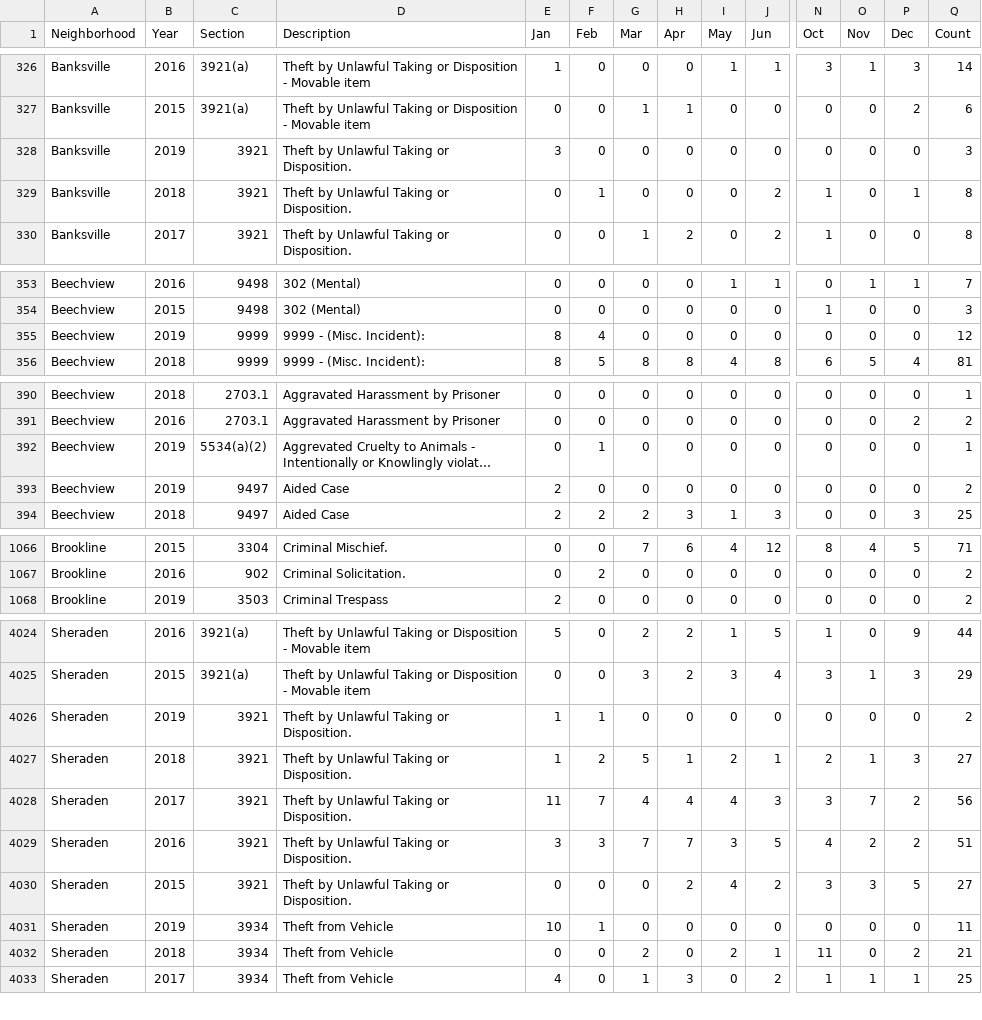
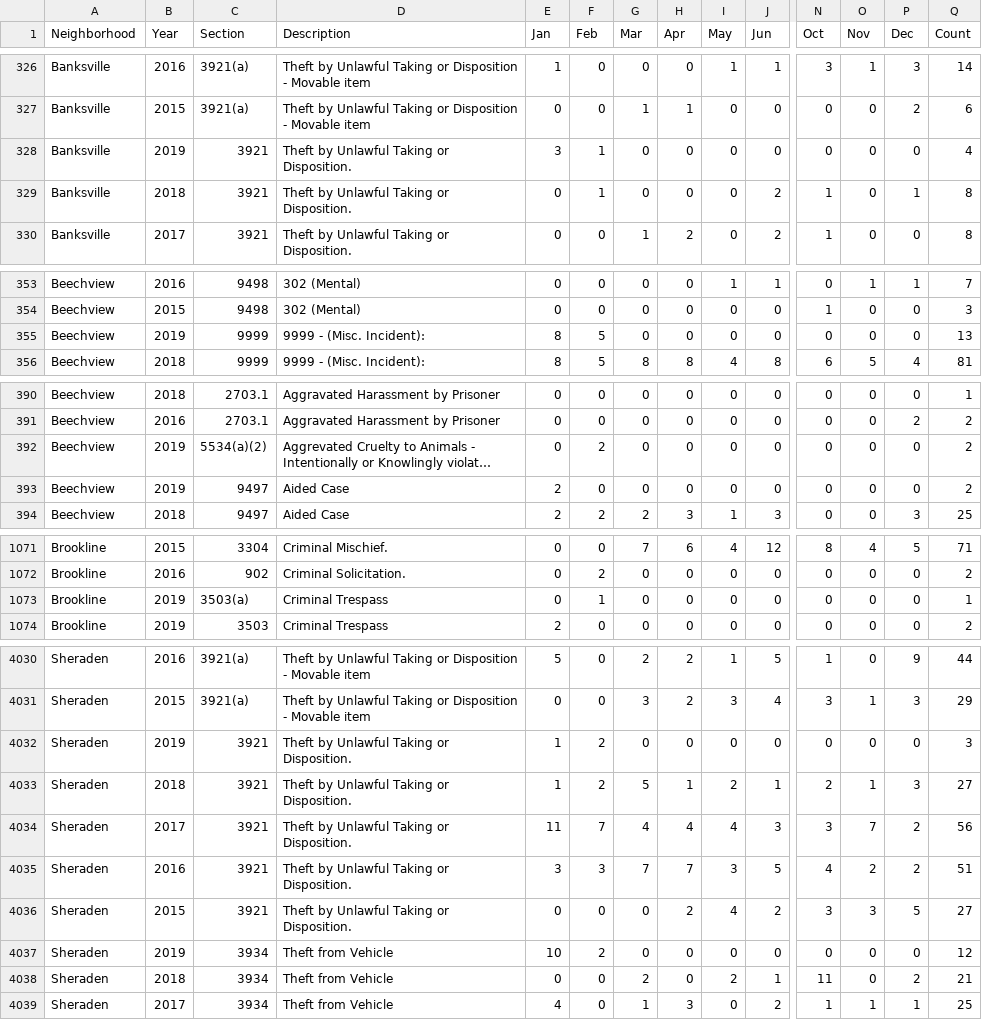
Before and after one commit to mhowe0422/mhowe0422.github.io, a CSV file: Zone6/Zone6data.csv, drawn as a sheet; only a part is shown, gaps mark what is left out; long unchanged cells end in …; addresses are those after the commit; rows hold the shown columns only; the diff covers the shown part only; the diff names each change by its address in the sheet, - before the commit and + after, or states it on an @@ line.

```diff
--- a/Zone6/Zone6data.csv
+++ b/Zone6/Zone6data.csv
-F328 (Feb): 0
+F328 (Feb): 1
-Q328 (Count): 3
+Q328 (Count): 4
-F355 (Feb): 4
+F355 (Feb): 5
-Q355 (Count): 12
+Q355 (Count): 13
-F392 (Feb): 1
+F392 (Feb): 2
-Q392 (Count): 1
+Q392 (Count): 2
+row 1073: Brookline | 2019 | 3503(a) | Criminal Trespass | 0 | 1 | 0 | 0 | 0 | 0 | 0 | 0 | 0 | 1
-F4032 (Feb): 1
+F4032 (Feb): 2
-Q4032 (Count): 2
+Q4032 (Count): 3
-F4037 (Feb): 1
+F4037 (Feb): 2
-Q4037 (Count): 11
+Q4037 (Count): 12
```
Also changed, not shown: 5 added rows, 1 moved row and 2 edited cells elsewhere in this file, 1 other file.
